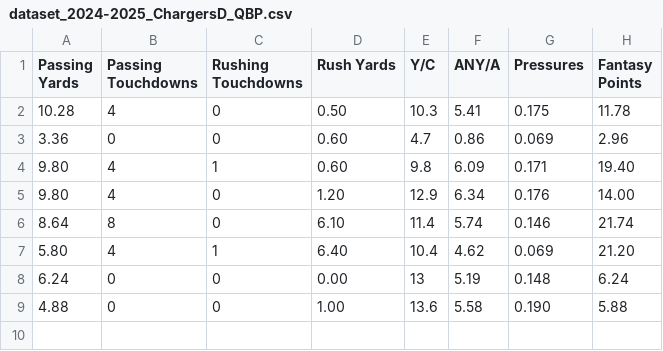
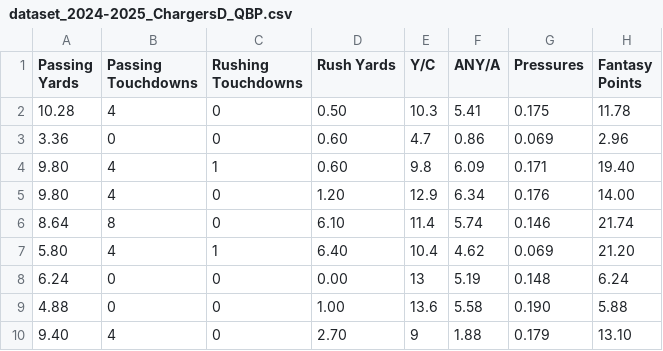
Before and after one commit to SIMBL742/GridironGenius, a CSV file: dataset_2024-2025_ChargersD_QBP.csv, drawn as a sheet; the diff names each change by its address in the sheet, - before the commit and + after, or states it on an @@ line.

Commit message:
Update dataset_2024-2025_ChargersD_QBP.csv

```diff
--- a/dataset_2024-2025_ChargersD_QBP.csv
+++ b/dataset_2024-2025_ChargersD_QBP.csv
+row 10: 9.40 | 4 | 0 | 2.70 | 9 | 1.88 | 0.179 | 13.10
```
